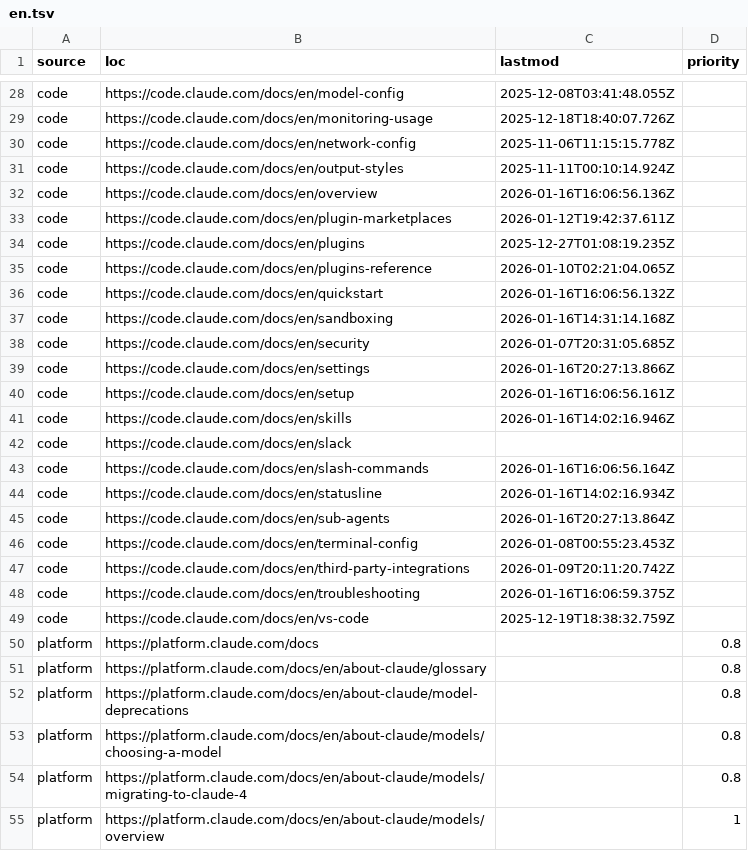
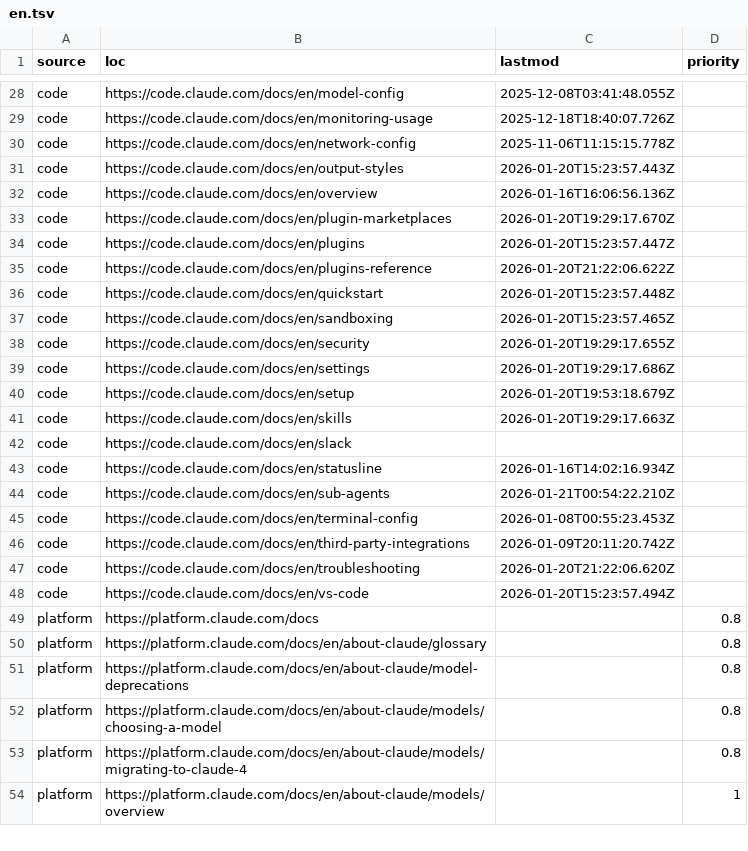
Before and after one commit to JokerRun/claude-docs-sitemap, a TSV file: data/sitemaps/en.tsv, drawn as a sheet; only a part is shown, gaps mark what is left out; the diff covers the shown part only.

```diff
--- a/data/sitemaps/en.tsv
+++ b/data/sitemaps/en.tsv
@@ -30,21 +30,20 @@ code	https://code.claude.com/docs/en/monitoring-usage	2025-12-18T18:40:07.726Z
 code	https://code.claude.com/docs/en/network-config	2025-11-06T11:15:15.778Z	
-code	https://code.claude.com/docs/en/output-styles	2025-11-11T00:10:14.924Z	
+code	https://code.claude.com/docs/en/output-styles	2026-01-20T15:23:57.443Z	
 code	https://code.claude.com/docs/en/overview	2026-01-16T16:06:56.136Z	
-code	https://code.claude.com/docs/en/plugin-marketplaces	2026-01-12T19:42:37.611Z	
-code	https://code.claude.com/docs/en/plugins	2025-12-27T01:08:19.235Z	
-code	https://code.claude.com/docs/en/plugins-reference	2026-01-10T02:21:04.065Z	
-code	https://code.claude.com/docs/en/quickstart	2026-01-16T16:06:56.132Z	
-code	https://code.claude.com/docs/en/sandboxing	2026-01-16T14:31:14.168Z	
-code	https://code.claude.com/docs/en/security	2026-01-07T20:31:05.685Z	
-code	https://code.claude.com/docs/en/settings	2026-01-16T20:27:13.866Z	
-code	https://code.claude.com/docs/en/setup	2026-01-16T16:06:56.161Z	
-code	https://code.claude.com/docs/en/skills	2026-01-16T14:02:16.946Z	
+code	https://code.claude.com/docs/en/plugin-marketplaces	2026-01-20T19:29:17.670Z	
+code	https://code.claude.com/docs/en/plugins	2026-01-20T15:23:57.447Z	
+code	https://code.claude.com/docs/en/plugins-reference	2026-01-20T21:22:06.622Z	
+code	https://code.claude.com/docs/en/quickstart	2026-01-20T15:23:57.448Z	
+code	https://code.claude.com/docs/en/sandboxing	2026-01-20T15:23:57.465Z	
+code	https://code.claude.com/docs/en/security	2026-01-20T19:29:17.655Z	
+code	https://code.claude.com/docs/en/settings	2026-01-20T19:29:17.686Z	
+code	https://code.claude.com/docs/en/setup	2026-01-20T19:53:18.679Z	
+code	https://code.claude.com/docs/en/skills	2026-01-20T19:29:17.663Z	
 code	https://code.claude.com/docs/en/slack		
-code	https://code.claude.com/docs/en/slash-commands	2026-01-16T16:06:56.164Z	
 code	https://code.claude.com/docs/en/statusline	2026-01-16T14:02:16.934Z	
-code	https://code.claude.com/docs/en/sub-agents	2026-01-16T20:27:13.864Z	
+code	https://code.claude.com/docs/en/sub-agents	2026-01-21T00:54:22.210Z	
 code	https://code.claude.com/docs/en/terminal-config	2026-01-08T00:55:23.453Z	
 code	https://code.claude.com/docs/en/third-party-integrations	2026-01-09T20:11:20.742Z	
-code	https://code.claude.com/docs/en/troubleshooting	2026-01-16T16:06:59.375Z	
-code	https://code.claude.com/docs/en/vs-code	2025-12-19T18:38:32.759Z	
+code	https://code.claude.com/docs/en/troubleshooting	2026-01-20T21:22:06.620Z	
+code	https://code.claude.com/docs/en/vs-code	2026-01-20T15:23:57.494Z	
 platform	https://platform.claude.com/docs		0.8
```
Also changed, not shown: 14 edited cells elsewhere in this file, 35 other files.
